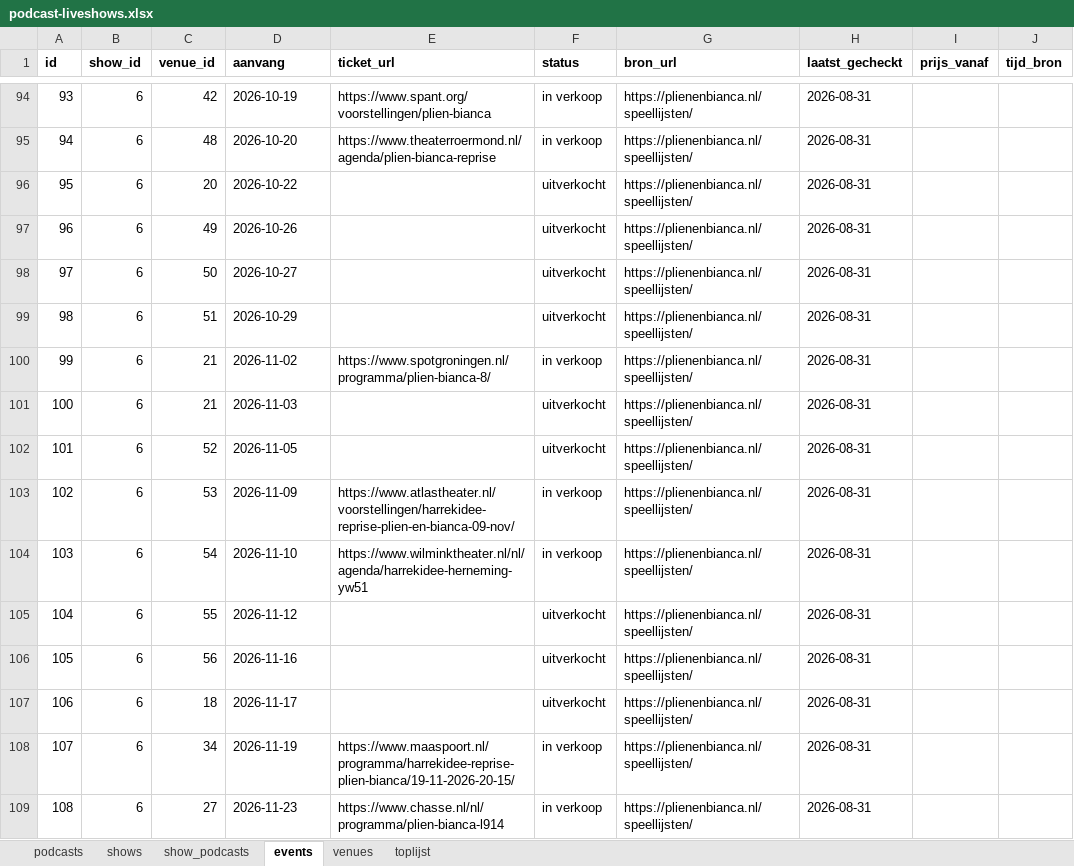
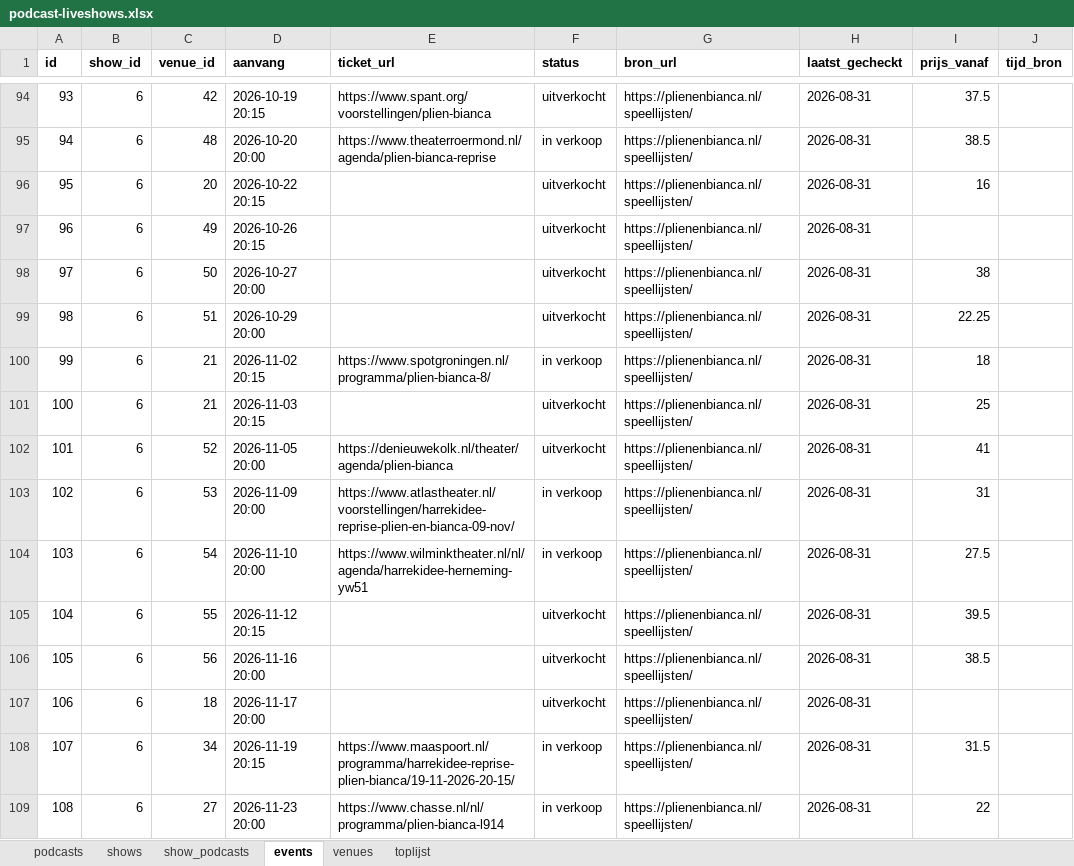
Before and after one commit to minksol-bit/podcast-liveshows, an Excel workbook: data/podcast-liveshows.xlsx, sheet events, drawn as a sheet; only a part is shown, gaps mark what is left out; values as stored, in another font and other column widths than the file's, no borders; the diff covers the shown part only; the diff names each change by its address in the sheet, - before the commit and + after, or states it on an @@ line.

```diff
--- a/data/podcast-liveshows.xlsx (sheet events)
+++ b/data/podcast-liveshows.xlsx (sheet events)
-D94 (aanvang): 2026-10-19
+D94 (aanvang): 2026-10-19 20:15
-F94 (status): in verkoop
+F94 (status): uitverkocht
-I94 (prijs_vanaf): (empty)
+I94 (prijs_vanaf): 37.5
-D95 (aanvang): 2026-10-20
+D95 (aanvang): 2026-10-20 20:00
-I95 (prijs_vanaf): (empty)
+I95 (prijs_vanaf): 38.5
-D96 (aanvang): 2026-10-22
+D96 (aanvang): 2026-10-22 20:15
-I96 (prijs_vanaf): (empty)
+I96 (prijs_vanaf): 16
-D97 (aanvang): 2026-10-26
+D97 (aanvang): 2026-10-26 20:15
-D98 (aanvang): 2026-10-27
+D98 (aanvang): 2026-10-27 20:00
-I98 (prijs_vanaf): (empty)
+I98 (prijs_vanaf): 38
-D99 (aanvang): 2026-10-29
+D99 (aanvang): 2026-10-29 20:00
-I99 (prijs_vanaf): (empty)
+I99 (prijs_vanaf): 22.25
-D100 (aanvang): 2026-11-02
+D100 (aanvang): 2026-11-02 20:15
-I100 (prijs_vanaf): (empty)
+I100 (prijs_vanaf): 18
-D101 (aanvang): 2026-11-03
+D101 (aanvang): 2026-11-03 20:15
-I101 (prijs_vanaf): (empty)
+I101 (prijs_vanaf): 25
-D102 (aanvang): 2026-11-05
+D102 (aanvang): 2026-11-05 20:00
-E102 (ticket_url): (empty)
+E102 (ticket_url): https://denieuwekolk.nl/theater/agenda/plien-bianca
-I102 (prijs_vanaf): (empty)
+I102 (prijs_vanaf): 41
-D103 (aanvang): 2026-11-09
+D103 (aanvang): 2026-11-09 20:00
-I103 (prijs_vanaf): (empty)
+I103 (prijs_vanaf): 31
-D104 (aanvang): 2026-11-10
+D104 (aanvang): 2026-11-10 20:00
-I104 (prijs_vanaf): (empty)
+I104 (prijs_vanaf): 27.5
-D105 (aanvang): 2026-11-12
+D105 (aanvang): 2026-11-12 20:15
-I105 (prijs_vanaf): (empty)
+I105 (prijs_vanaf): 39.5
-D106 (aanvang): 2026-11-16
+D106 (aanvang): 2026-11-16 20:00
-I106 (prijs_vanaf): (empty)
+I106 (prijs_vanaf): 38.5
-D107 (aanvang): 2026-11-17
+D107 (aanvang): 2026-11-17 20:00
-D108 (aanvang): 2026-11-19
+D108 (aanvang): 2026-11-19 20:15
-I108 (prijs_vanaf): (empty)
+I108 (prijs_vanaf): 31.5
-D109 (aanvang): 2026-11-23
+D109 (aanvang): 2026-11-23 20:00
-I109 (prijs_vanaf): (empty)
+I109 (prijs_vanaf): 22
```
Also changed, not shown: 62 edited cells elsewhere in this sheet, 7 other files.
